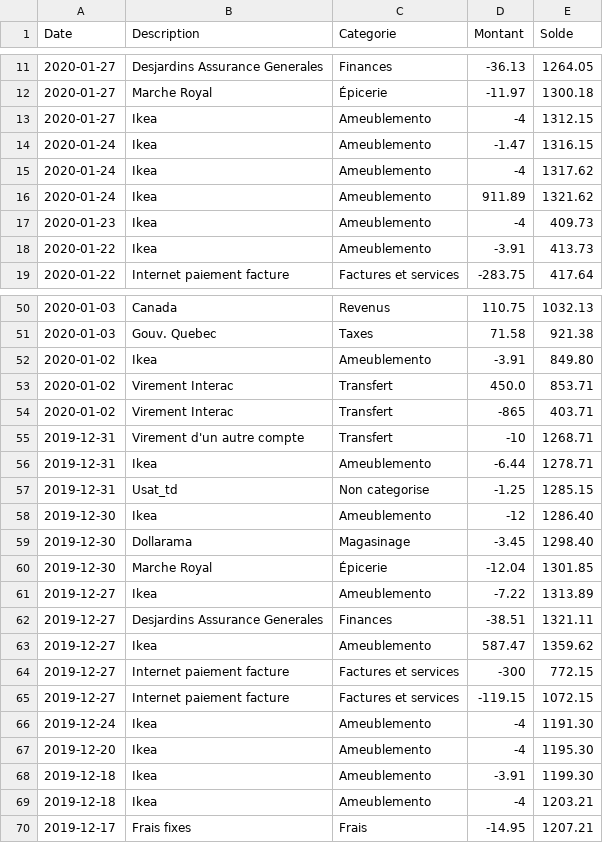
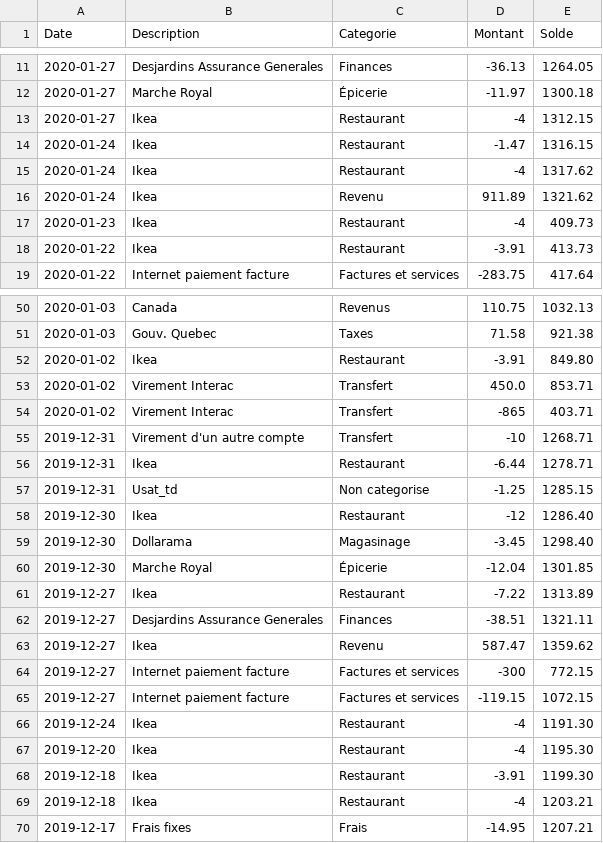
Before and after one commit to cyrillelauzon/utilitaire-budget, a CSV file: testexport.csv, drawn as a sheet; only a part is shown, gaps mark what is left out; the diff covers the shown part only.

```diff
--- a/testexport.csv
+++ b/testexport.csv
@@ -12,8 +12,8 @@ Date,Description,Categorie,Montant,Solde
 2020-01-27,Marche Royal,Épicerie,-11.97,1300.18
-2020-01-27,Ikea,Ameublemento,-4,1312.15
-2020-01-24,Ikea,Ameublemento,-1.47,1316.15
-2020-01-24,Ikea,Ameublemento,-4,1317.62
-2020-01-24,Ikea,Ameublemento,911.89,1321.62
-2020-01-23,Ikea,Ameublemento,-4,409.73
-2020-01-22,Ikea,Ameublemento,-3.91,413.73
+2020-01-27,Ikea,Restaurant,-4,1312.15
+2020-01-24,Ikea,Restaurant,-1.47,1316.15
+2020-01-24,Ikea,Restaurant,-4,1317.62
+2020-01-24,Ikea,Revenu,911.89,1321.62
+2020-01-23,Ikea,Restaurant,-4,409.73
+2020-01-22,Ikea,Restaurant,-3.91,413.73
 2020-01-22,Internet paiement facture,Factures et services,-283.75,417.64
@@ -51,3 +51,3 @@ Date,Description,Categorie,Montant,Solde
 2020-01-03,Gouv. Quebec,Taxes,71.58,921.38
-2020-01-02,Ikea,Ameublemento,-3.91,849.80
+2020-01-02,Ikea,Restaurant,-3.91,849.80
 2020-01-02,Virement Interac,Transfert,450.0,853.71
@@ -55,16 +55,16 @@ Date,Description,Categorie,Montant,Solde
 2019-12-31,Virement d'un autre compte,Transfert,-10,1268.71
-2019-12-31,Ikea,Ameublemento,-6.44,1278.71
+2019-12-31,Ikea,Restaurant,-6.44,1278.71
 2019-12-31,Usat_td,Non categorise,-1.25,1285.15
-2019-12-30,Ikea,Ameublemento,-12,1286.40
+2019-12-30,Ikea,Restaurant,-12,1286.40
 2019-12-30,Dollarama,Magasinage,-3.45,1298.40
 2019-12-30,Marche Royal,Épicerie,-12.04,1301.85
-2019-12-27,Ikea,Ameublemento,-7.22,1313.89
+2019-12-27,Ikea,Restaurant,-7.22,1313.89
 2019-12-27,Desjardins Assurance Generales,Finances,-38.51,1321.11
-2019-12-27,Ikea,Ameublemento,587.47,1359.62
+2019-12-27,Ikea,Revenu,587.47,1359.62
 2019-12-27,Internet paiement facture,Factures et services,-300,772.15
 2019-12-27,Internet paiement facture,Factures et services,-119.15,1072.15
-2019-12-24,Ikea,Ameublemento,-4,1191.30
-2019-12-20,Ikea,Ameublemento,-4,1195.30
-2019-12-18,Ikea,Ameublemento,-3.91,1199.30
-2019-12-18,Ikea,Ameublemento,-4,1203.21
+2019-12-24,Ikea,Restaurant,-4,1191.30
+2019-12-20,Ikea,Restaurant,-4,1195.30
+2019-12-18,Ikea,Restaurant,-3.91,1199.30
+2019-12-18,Ikea,Restaurant,-4,1203.21
 2019-12-17,Frais fixes,Frais,-14.95,1207.21
```
Also changed, not shown: 21 edited cells elsewhere in this file, 10 other files.
